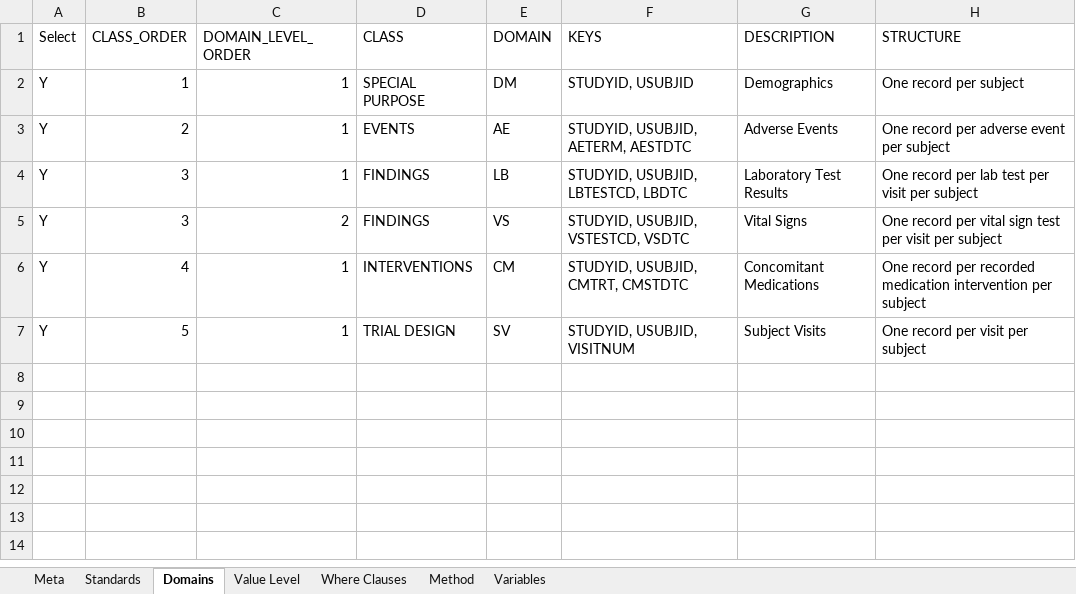
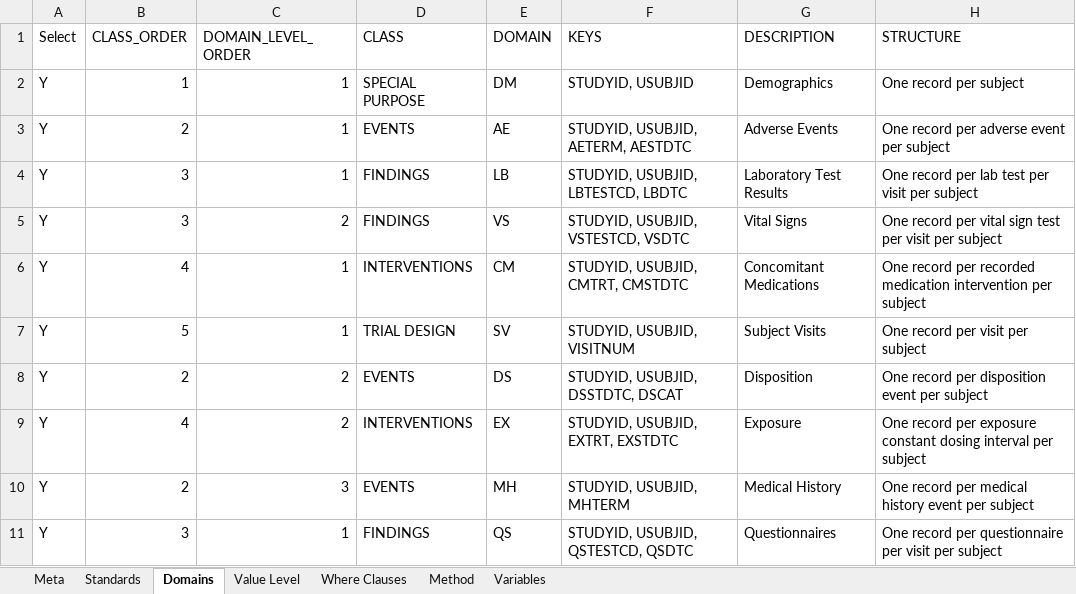
Before and after one commit to chiara-cattani/sdtm-builder, an Excel workbook: inst/extdata/starter_kit/Study_Metadata.xlsx, sheet Domains, drawn as a sheet; values as stored, in another font and other column widths than the file's, no borders; the diff names each change by its address in the sheet, - before the commit and + after, or states it on an @@ line.

Commit message:
feat: complete starter kit with all 26 functions, 9 domains, VLM, pre-build validation
Starter Kit:
- Expanded from 5→9 domains (DM, AE, LB, CM, VS, DS, EX, MH, QS)
- Expanded from 44→115 variables covering all 26 derivation functions
- Expanded CT library: 13 codelists, ~48 terms
- VLM: 8 entries (3 LB.LBORRES + 5 VS.VSSTRESN)
- Added Method documentation sheet

Code:
- Implemented derive_visitdy() and derive_tpt() (were stubs)
- Added regex_extract/regex_replace/trim_pad switch cases
- Fixed coalesce/concat param name compatibility
- Fixed case_when to eval string-form conditions
- Fixed assign_ct identity pass-through (coded_value→coded_value)
- Added validate_prebuild() with 6 pre-build checks
- Integrated validate_prebuild() into check_end_to_end()

E2E: 9/9 domains PASS, 0 errors, 0 warnings
Tests: 264 PASS, 0 FAIL, 0 WARN

```diff
--- a/inst/extdata/starter_kit/Study_Metadata.xlsx (sheet Domains)
+++ b/inst/extdata/starter_kit/Study_Metadata.xlsx (sheet Domains)
+row 8: Y | 2 | 2 | EVENTS | DS | STUDYID, USUBJID, DSSTDTC, DSCAT | Disposition | One record per disposition event per subject
+row 9: Y | 4 | 2 | INTERVENTIONS | EX | STUDYID, USUBJID, EXTRT, EXSTDTC | Exposure | One record per exposure constant dosing interval per subject
+row 10: Y | 2 | 3 | EVENTS | MH | STUDYID, USUBJID, MHTERM | Medical History | One record per medical history event per subject
+row 11: Y | 3 | 1 | FINDINGS | QS | STUDYID, USUBJID, QSTESTCD, QSDTC | Questionnaires | One record per questionnaire per visit per subject
```
Also changed, not shown: sheet Variables, sheet Method, sheet Value Level, sheet Where Clauses, inst/extdata/starter_kit/Study_CT.xlsx, 8 other files.
